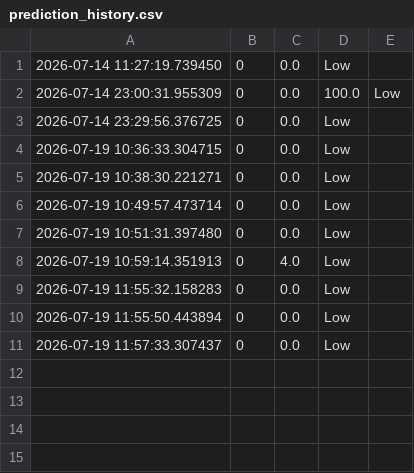
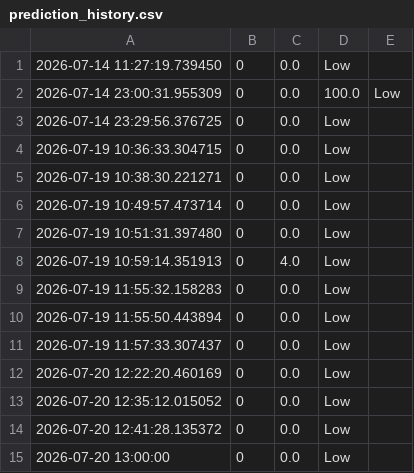
Before and after one commit to Rashu-10/Industrial-Predictive-Maintenance, a CSV file: data/prediction_history.csv, drawn as a sheet.

```diff
--- a/data/prediction_history.csv
+++ b/data/prediction_history.csv
@@ -11 +11,5 @@
 2026-07-19 11:57:33.307437,0,0.0,Low
+2026-07-20 12:22:20.460169,0,0.0,Low
+2026-07-20 12:35:12.015052,0,0.0,Low
+2026-07-20 12:41:28.135372,0,0.0,Low
+2026-07-20 13:00:00,0,0.0,Low
```
Also changed, not shown: 11 other files.
